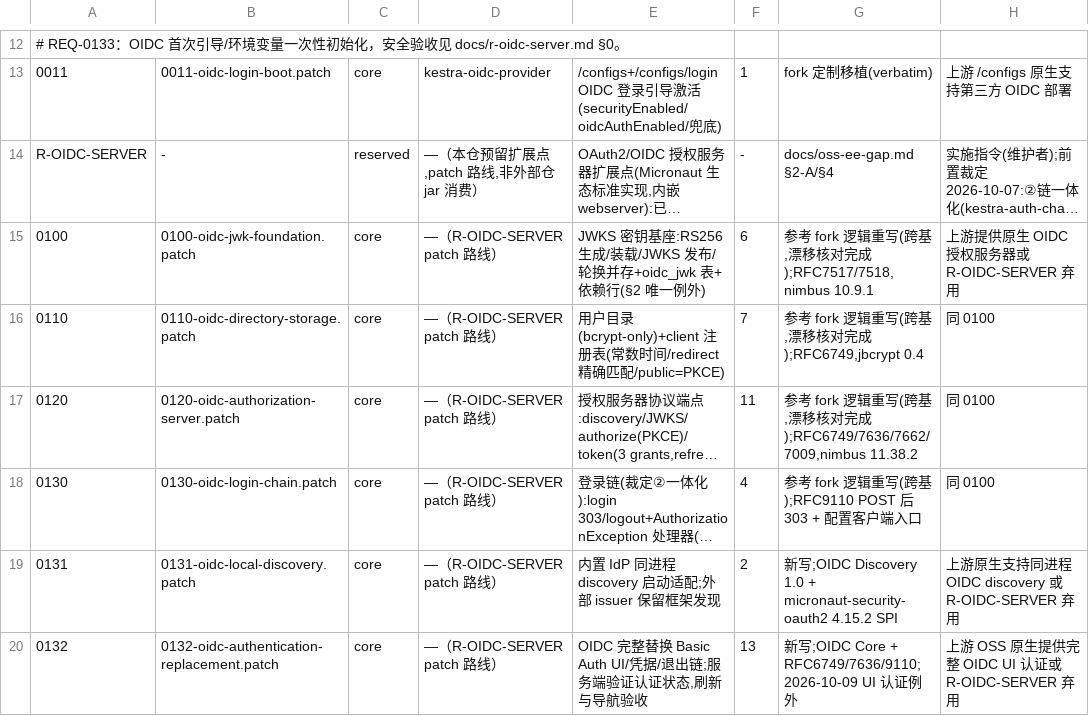
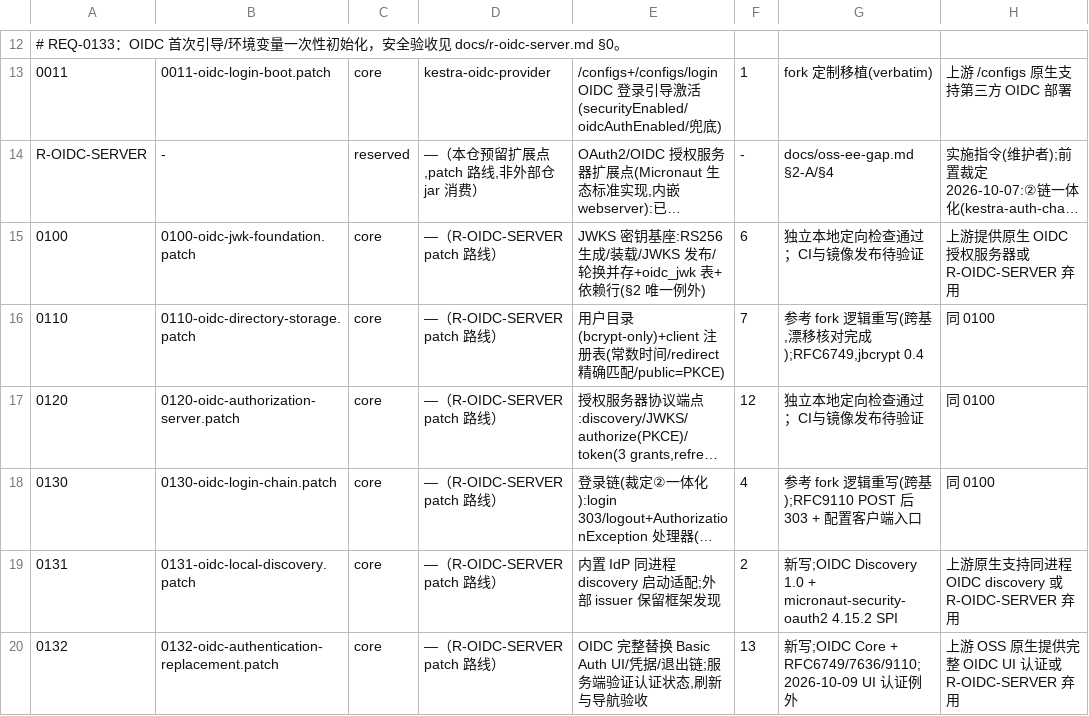
Before and after one commit to ai-specs/kestra-overlay, a TSV file: patches/manifest.tsv, drawn as a sheet; only a part is shown, gaps mark what is left out; long unchanged cells end in …; the diff covers the shown part only; the diff names each change by its address in the sheet, - before the commit and + after, or states it on an @@ line.

```diff
--- a/patches/manifest.tsv
+++ b/patches/manifest.tsv
-G15: 参考 fork 逻辑重写(跨基,漂移核对完成);RFC7517/7518,nimbus 10.9.1
+G15: 独立本地定向检查通过；CI与镜像发布待验证
-F17: 11
+F17: 12
-G17: 参考 fork 逻辑重写(跨基,漂移核对完成);RFC6749/7636/7662/7009,nimbus 11.38.2
+G17: 独立本地定向检查通过；CI与镜像发布待验证
```
Also changed, not shown: 4 added rows and 13 edited cells elsewhere in this file, 27 other files.
